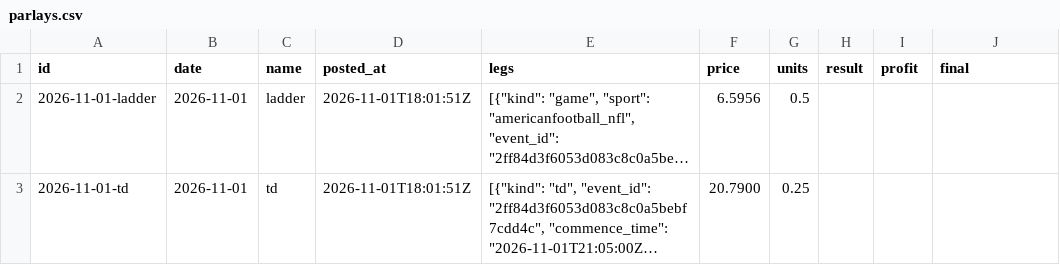
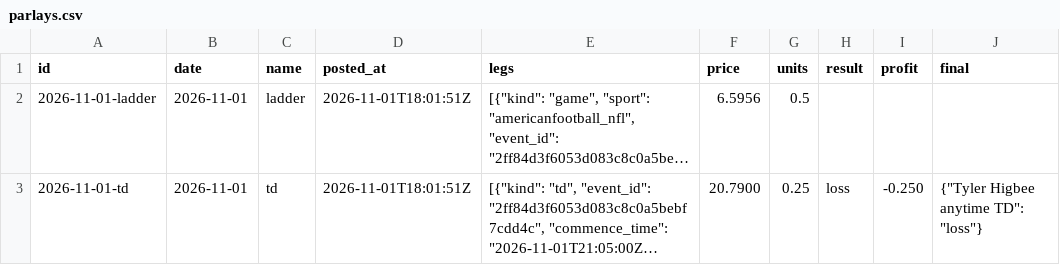
Before and after one commit to StampedPicks/stamped-picks, a CSV file: data/parlays.csv, drawn as a sheet; long unchanged cells end in …; the diff names each change by its address in the sheet, - before the commit and + after, or states it on an @@ line.

```diff
--- a/data/parlays.csv
+++ b/data/parlays.csv
-H3 (result): (empty)
+H3 (result): loss
-I3 (profit): (empty)
+I3 (profit): -0.250
-J3 (final): (empty)
+J3 (final): {"Tyler Higbee anytime TD": "loss"}
```
Also changed, not shown: data/ledger.csv, 7 other files.
